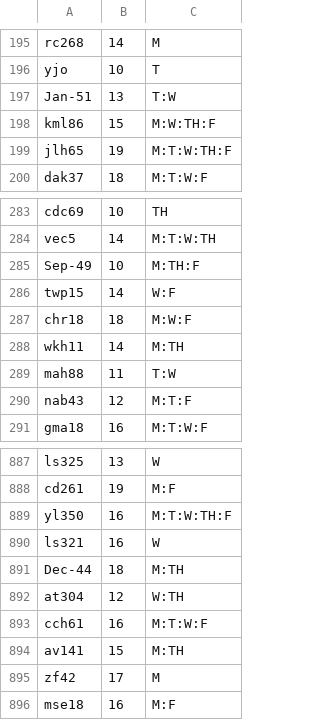
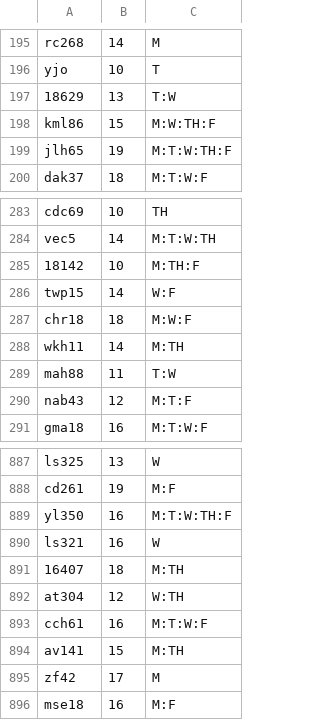
Before and after one commit to teddymarchildon/DukeStudy, a CSV file: CS316 Final Project/tutor.csv, drawn as a sheet; only a part is shown, gaps mark what is left out.

Commit message:
Add files via upload

```diff
--- a/CS316 Final Project/tutor.csv
+++ b/CS316 Final Project/tutor.csv
@@ -196,3 +196,3 @@ rc268,14,M
 yjo,10,T
-Jan-51,13,T:W
+18629,13,T:W
 kml86,15,M:W:TH:F
@@ -284,3 +284,3 @@ cdc69,10,TH
 vec5,14,M:T:W:TH
-Sep-49,10,M:TH:F
+18142,10,M:TH:F
 twp15,14,W:F
@@ -890,3 +890,3 @@ yl350,16,M:T:W:TH:F
 ls321,16,W
-Dec-44,18,M:TH
+16407,18,M:TH
 at304,12,W:TH
```
